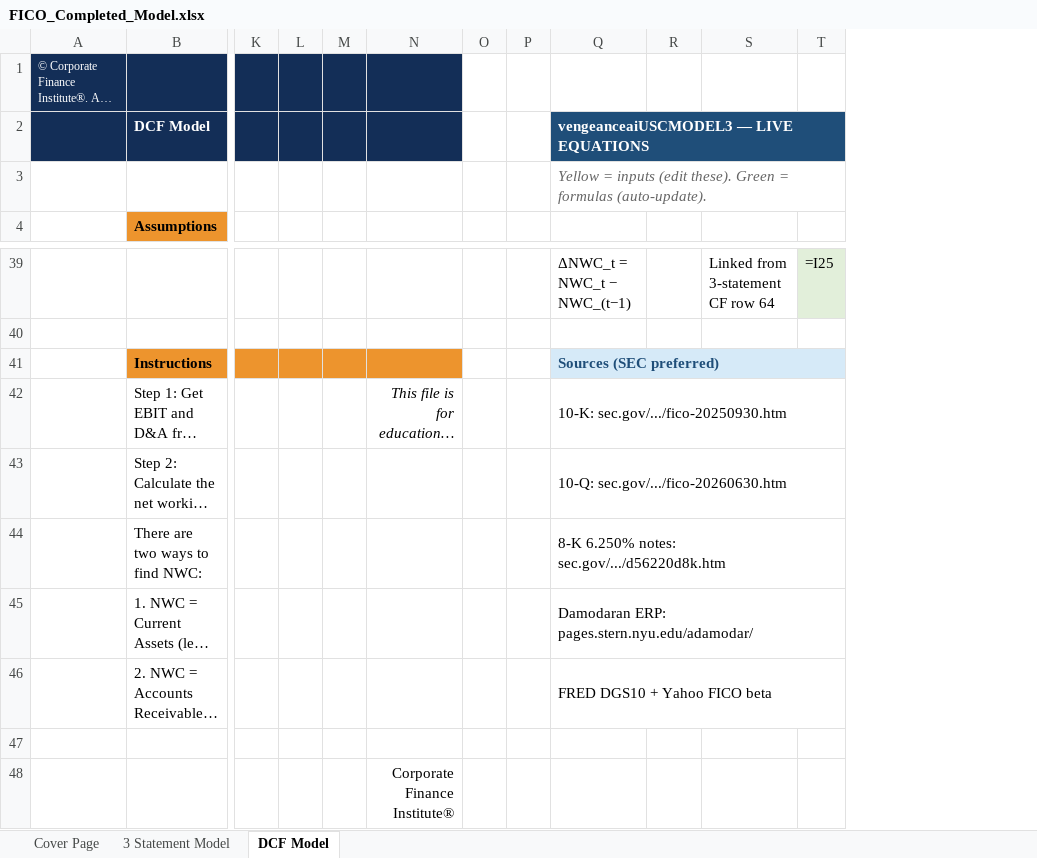
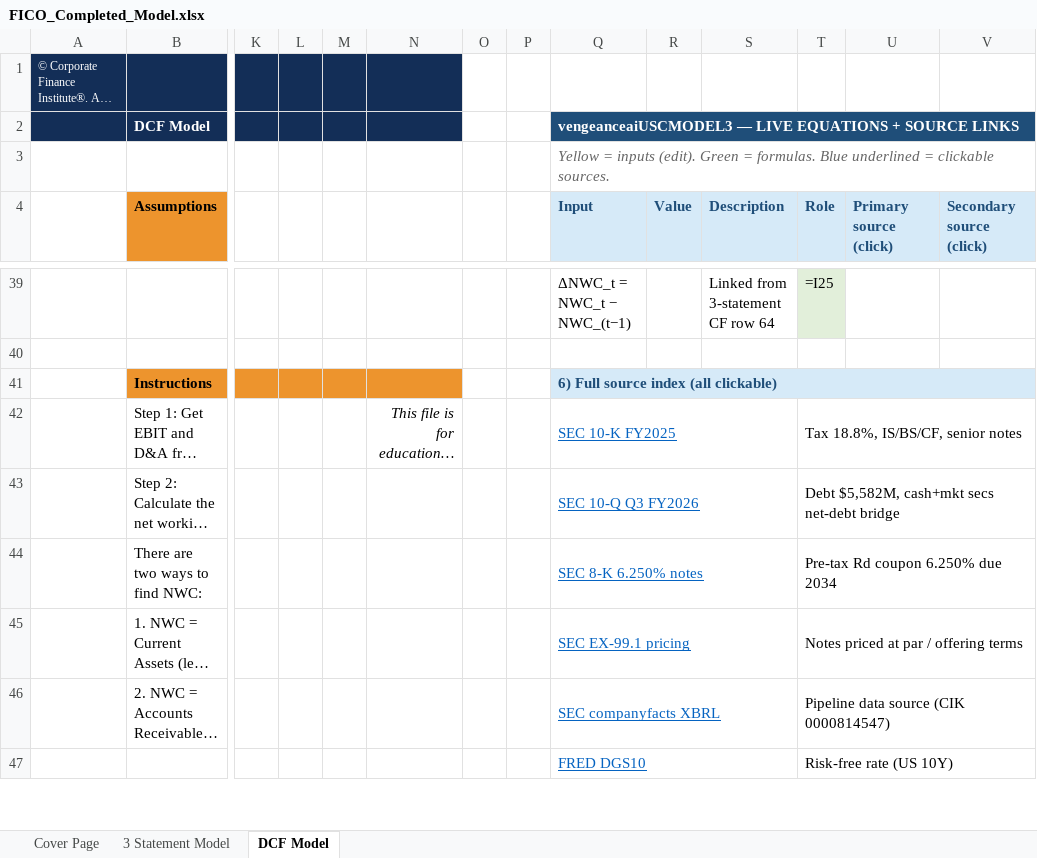
Before and after one commit to vengeanceaiUSC/Rainmaker, an Excel workbook: FICO/output/FICO_Completed_Model.xlsx, sheet DCF Model, drawn as a sheet; only a part is shown, gaps mark what is left out; long unchanged cells end in …; values as stored, in another font and other column widths than the file's, no borders; formulas without a stored value are shown as written; removed rows and columns are numbered as before the commit, all else as after; rows hold the shown columns only; the diff covers the shown part only; the diff names each change by its address in the sheet, - before the commit and + after, or states it on an @@ line.

```diff
--- a/FICO/output/FICO_Completed_Model.xlsx (sheet DCF Model)
+++ b/FICO/output/FICO_Completed_Model.xlsx (sheet DCF Model)
+column U (Primary source (click)), empty
+column V (Secondary source (click)), empty
-Q2 (Input): vengeanceaiUSCMODEL3 — LIVE EQUATIONS
+Q2 (Input): vengeanceaiUSCMODEL3 — LIVE EQUATIONS + SOURCE LINKS
-Q3 (Input): …= inputs (edit these). Green = formulas (auto-update).
+Q3 (Input): …= inputs (edit). Green = formulas. Blue underlined = clickable sources.
-Q4: (empty)
+Q4: Input
-Q4:T4 fill: none
+Q4:T4 fill: #D6EAF8
-R4: (empty)
+R4: Value
-S4: (empty)
+S4: Description
-T4: (empty)
+T4: Role
-Q41 (Input): Sources (SEC preferred)
+Q41 (Input): 6) Full source index (all clickable)
-Q42 (Input): 10-K: sec.gov/.../fico-20250930.htm
+Q42 (Input): SEC 10-K FY2025
@@ Q42:Q46 underline: off → on, text colour: black → #0563C1 @@
-Q42:T42 merged
+Q42:S42 merged
-T42 (Role): (empty)
+T42 (Role): Tax 18.8%, IS/BS/CF, senior notes
+T42:V42 merged
-Q43 (Input): 10-Q: sec.gov/.../fico-20260630.htm
+Q43 (Input): SEC 10-Q Q3 FY2026
-Q43:T43 merged
+Q43:S43 merged
-T43 (Role): (empty)
+T43 (Role): Debt $5,582M, cash+mkt secs net-debt bridge
+T43:V43 merged
-Q44 (Input): 8-K 6.250% notes: sec.gov/.../d56220d8k.htm
+Q44 (Input): SEC 8-K 6.250% notes
-Q44:T44 merged
+Q44:S44 merged
-T44 (Role): (empty)
+T44 (Role): Pre-tax Rd coupon 6.250% due 2034
+T44:V44 merged
-Q45 (Input): Damodaran ERP: pages.stern.nyu.edu/adamodar/
+Q45 (Input): SEC EX-99.1 pricing
-Q45:T45 merged
+Q45:S45 merged
-T45 (Role): (empty)
+T45 (Role): Notes priced at par / offering terms
+T45:V45 merged
-Q46 (Input): FRED DGS10 + Yahoo FICO beta
+Q46 (Input): SEC companyfacts XBRL
-Q46:T46 merged
+Q46:S46 merged
-T46 (Role): (empty)
+T46 (Role): Pipeline data source (CIK 0000814547)
+T46:V46 merged
-row 47: (empty)
+row 47:  |  |  |  |  |  |  |  | FRED DGS10 |  |  | Risk-free rate (US 10Y)
+Q47:S47 merged
+T47:V47 merged
-row 48:  |  |  |  |  | Corporate Finance Institute®
```
Also changed, not shown: 4 added rows, 1 removed row and 26 edited cells elsewhere in this sheet, FICO/templates/CFI_Template.xlsx, 2 other files.
